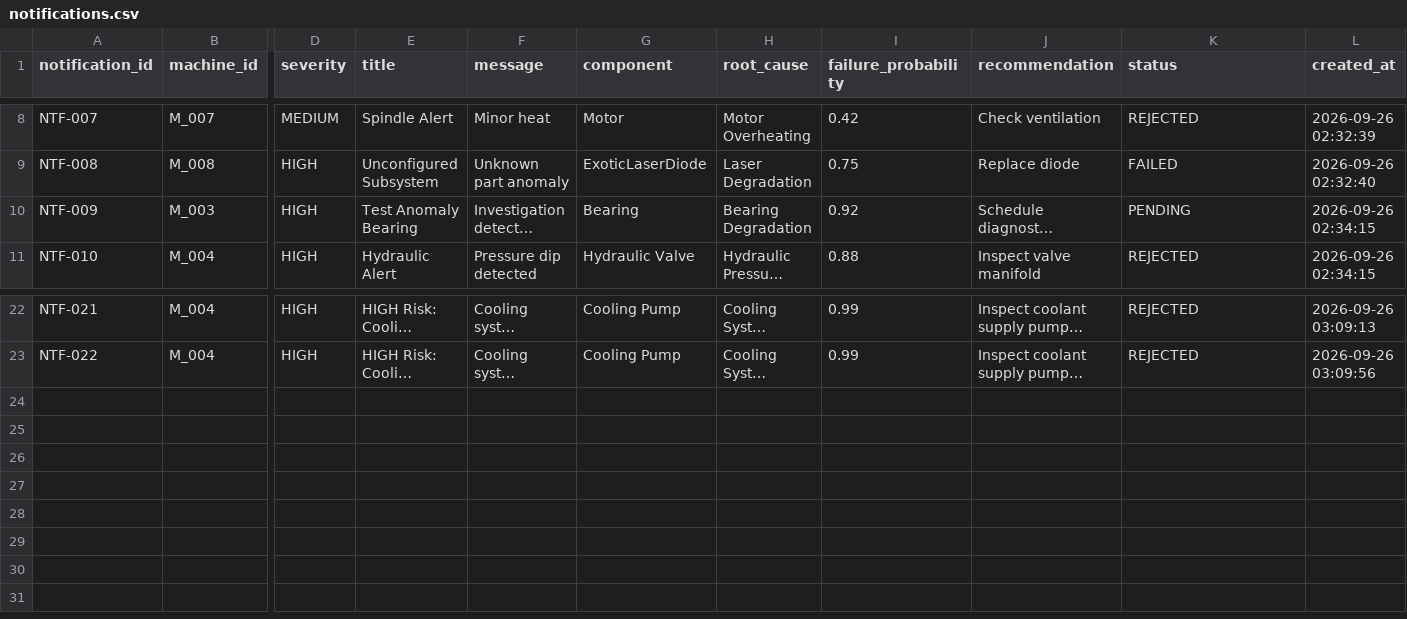
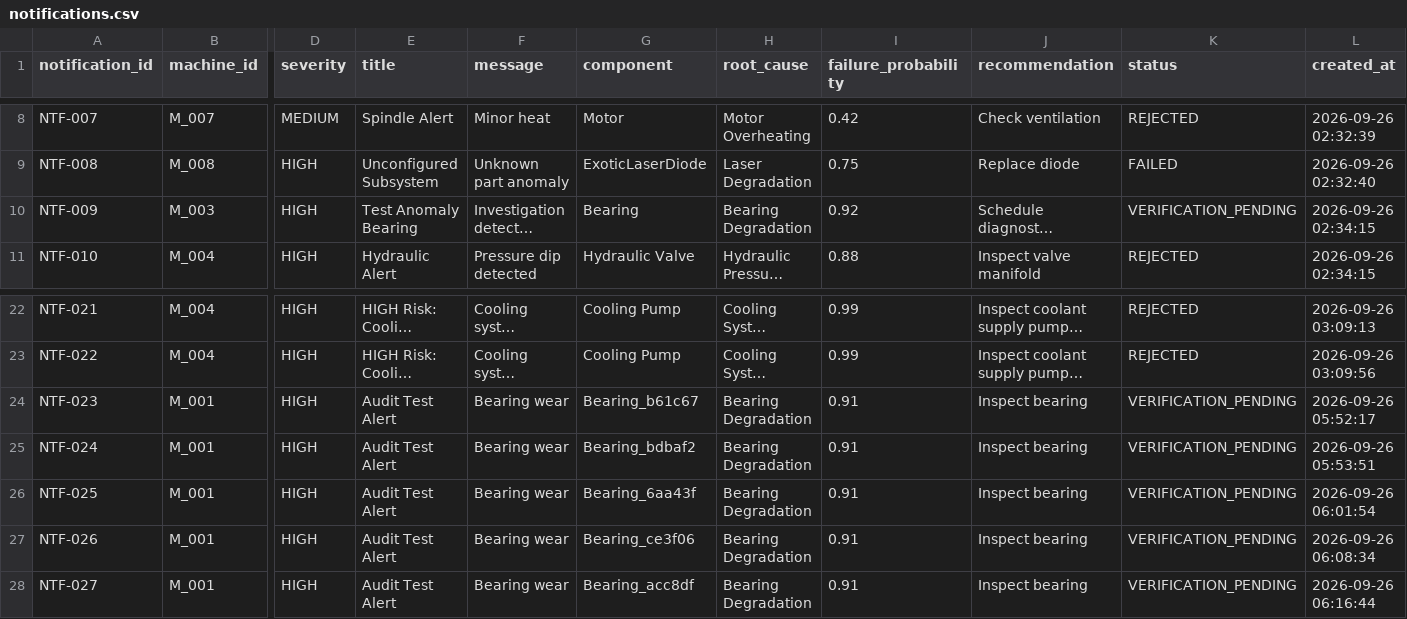
Before and after one commit to Katkar-Vinayak/Factory-Health-Agent, a CSV file: backend/data/notifications.csv, drawn as a sheet; only a part is shown, gaps mark what is left out; long unchanged cells end in …; rows hold the shown columns only; the diff names each change by its address in the sheet, - before the commit and + after, or states it on an @@ line.

```diff
--- a/backend/data/notifications.csv
+++ b/backend/data/notifications.csv
-K10 (status): PENDING
+K10 (status): VERIFICATION_PENDING
+row 24: NTF-023 | M_001 | HIGH | Audit Test Alert | Bearing wear | Bearing_b61c67 | Bearing Degradation | 0.91 | Inspect bearing | VERIFICATION_PENDING | 2026-09-26 05:52:17
+row 25: NTF-024 | M_001 | HIGH | Audit Test Alert | Bearing wear | Bearing_bdbaf2 | Bearing Degradation | 0.91 | Inspect bearing | VERIFICATION_PENDING | 2026-09-26 05:53:51
+row 26: NTF-025 | M_001 | HIGH | Audit Test Alert | Bearing wear | Bearing_6aa43f | Bearing Degradation | 0.91 | Inspect bearing | VERIFICATION_PENDING | 2026-09-26 06:01:54
+row 27: NTF-026 | M_001 | HIGH | Audit Test Alert | Bearing wear | Bearing_ce3f06 | Bearing Degradation | 0.91 | Inspect bearing | VERIFICATION_PENDING | 2026-09-26 06:08:34
+row 28: NTF-027 | M_001 | HIGH | Audit Test Alert | Bearing wear | Bearing_acc8df | Bearing Degradation | 0.91 | Inspect bearing | VERIFICATION_PENDING | 2026-09-26 06:16:44
```
Also changed, not shown: backend/data/action_records.csv, backend/data/machine_metadata.csv, 17 other files.
